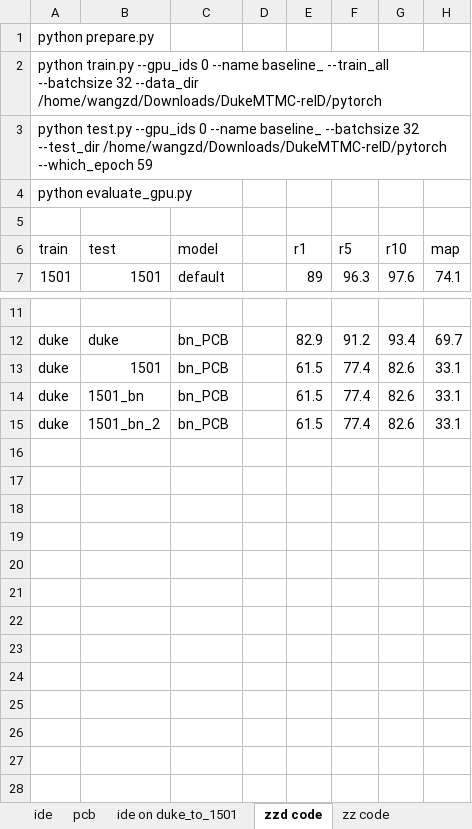
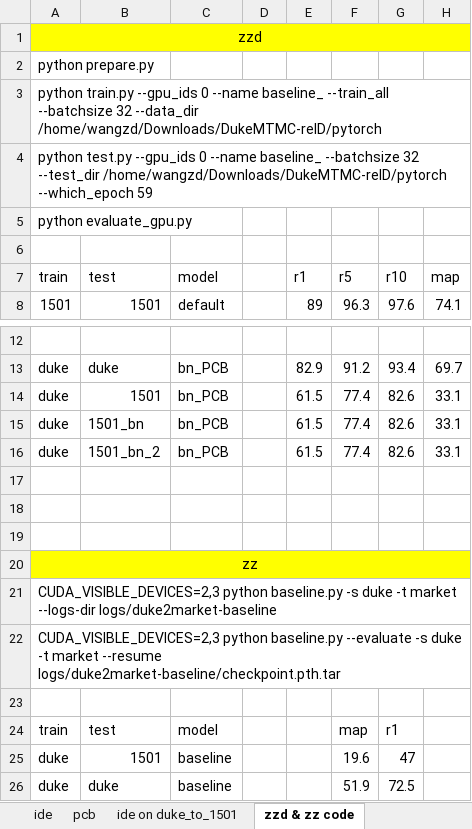
Before and after one commit to hou-yz/open-reid-tracking, an Excel workbook: pcb_rpp_result.xlsx, sheet zzd & zz code, drawn as a sheet; only a part is shown, gaps mark what is left out; values as stored, in another font and other column widths than the file's, no borders; the diff names each change by its address in the sheet, - before the commit and + after, or states it on an @@ line.

```diff
--- a/pcb_rpp_result.xlsx (sheet zzd & zz code)
+++ b/pcb_rpp_result.xlsx (sheet zzd & zz code)
-sheet tab: zzd code
+sheet tab: zzd & zz code
-sheet tab: zz code
+row 1: zzd
+row 17: (empty)
+row 18: (empty)
+row 19: (empty)
+row 20: zz
+row 21: CUDA_VISIBLE_DEVICES=2,3 python baseline.py -s duke -t market --logs-dir logs/duke2market-baseline
+row 22: CUDA_VISIBLE_DEVICES=2,3 python baseline.py --evaluate -s duke -t market --resume logs/duke2market-baseline/checkpoint.pth.tar
+row 23: (empty)
+row 24: train | test | model |  |  | map | r1
+row 25: duke | 1501 | baseline |  |  | 19.6 | 47
+row 26: duke | duke | baseline |  |  | 51.9 | 72.5
```
Also changed, not shown: sheet triplet on dukemtmc-reid, 4 other files.
